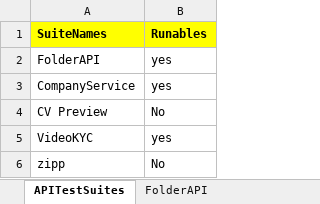
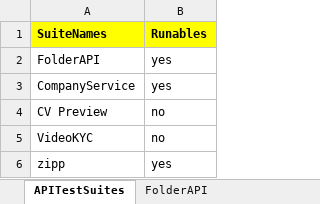
Before and after one commit to Aryan0509/codelessApi, an Excel workbook: API_Automation_Suite.xlsx, sheet APITestSuites, drawn as a sheet; values as stored, in another font and other column widths than the file's, no borders; the diff names each change by its address in the sheet, - before the commit and + after, or states it on an @@ line.

```diff
--- a/API_Automation_Suite.xlsx (sheet APITestSuites)
+++ b/API_Automation_Suite.xlsx (sheet APITestSuites)
-B4 (Runables): No
+B4 (Runables): no
-B5 (Runables): yes
+B5 (Runables): no
-B6 (Runables): No
+B6 (Runables): yes
```
Also changed, not shown: 53 other files.
